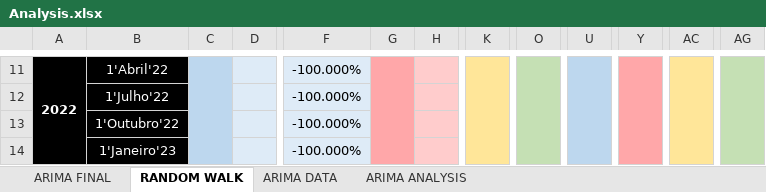
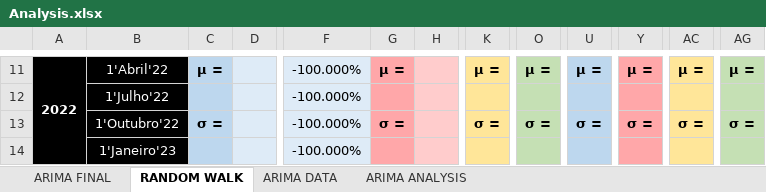
Before and after one commit to tiago109817/Financial-Markets-Prediction, an Excel workbook: Analysis.xlsx, sheet RANDOM WALK, drawn as a sheet; only a part is shown, gaps mark what is left out; values as stored, in another font and other column widths than the file's, no borders; the diff covers the shown part only; the diff names each change by its address in the sheet, - before the commit and + after, or states it on an @@ line.

Commit message:
Adicionei a random walk, e dps ao correr apercebi me de um erro claro no anchoring, entao corrigi o erro que tbm existia no final_arima, isto resultou em mais erro percentual, uma vez que parou de ser feito antes da avaliação, sem a aldrabar

```diff
--- a/Analysis.xlsx (sheet RANDOM WALK)
+++ b/Analysis.xlsx (sheet RANDOM WALK)
-C11: (empty)
+C11: μ =
-C11:C14 merged
-G11: (empty)
+G11: μ =
-G11:G14 merged
-K11: (empty)
+K11: μ =
-K11:K14 merged
-O11: (empty)
+O11: μ =
-O11:O14 merged
-U11: (empty)
+U11: μ =
-U11:U14 merged
-Y11: (empty)
+Y11: μ =
-Y11:Y14 merged
-AC11: (empty)
+AC11: μ =
-AC11:AC14 merged
-AG11: (empty)
+AG11: μ =
-AG11:AG14 merged
-C13: (empty)
+C13: σ =
-G13: (empty)
+G13: σ =
-K13: (empty)
+K13: σ =
-O13: (empty)
+O13: σ =
-U13: (empty)
+U13: σ =
-Y13: (empty)
+Y13: σ =
-AC13: (empty)
+AC13: σ =
-AG13: (empty)
+AG13: σ =
```
Also changed, not shown: 108 edited cells and merged cells elsewhere in this sheet, sheet ARIMA FINAL, sheet ARIMA DATA, charts or pictures, 5 other files.
